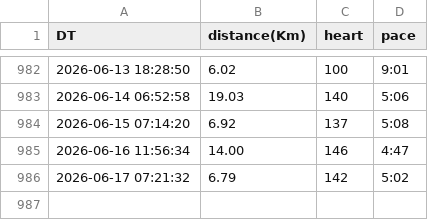
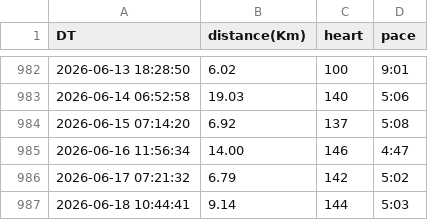
Before and after one commit to tiny656/miles, a CSV file: running.csv, drawn as a sheet; only a part is shown, gaps mark what is left out; the diff names each change by its address in the sheet, - before the commit and + after, or states it on an @@ line.

Commit message:
sync running.csv from running_page repo

```diff
--- a/running.csv
+++ b/running.csv
+row 987: 2026-06-18 10:44:41 | 9.14 | 144 | 5:03
```
